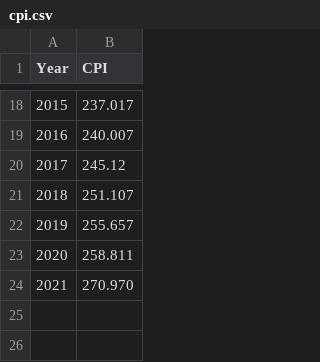
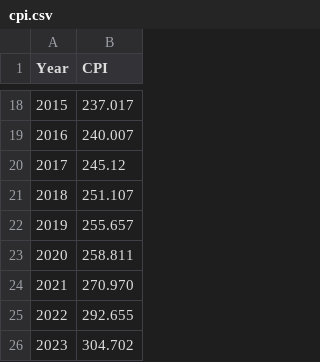
Before and after one commit to jvanderberg/oakparktaxdata, a CSV file: cpi.csv, drawn as a sheet; only a part is shown, gaps mark what is left out.

```diff
--- a/cpi.csv
+++ b/cpi.csv
@@ -24 +24,3 @@ Year,CPI
 2021,270.970
+2022,292.655
+2023,304.702
```
Also changed, not shown: 2023/cookcountyassessments.csv, awi.csv, 43 other files.
